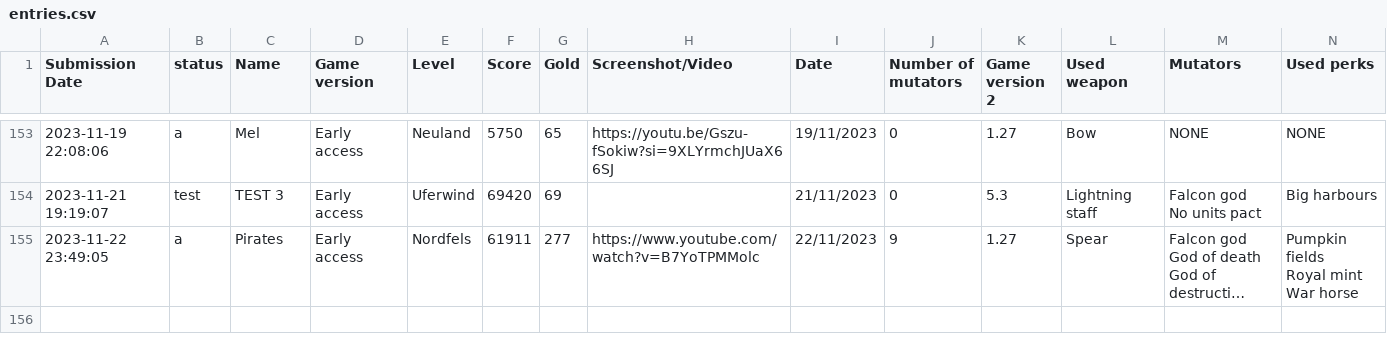
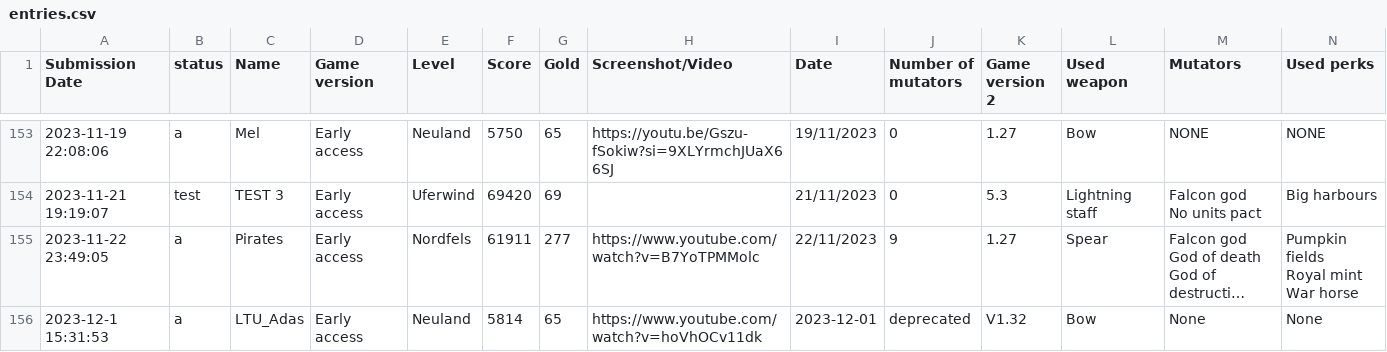
Before and after one commit to Ghost-Miner/Ghost-Miner.github.io, a CSV file: thronefall/entries.csv, drawn as a sheet; only a part is shown, gaps mark what is left out; long unchanged cells end in …; rows hold the shown columns only; the diff names each change by its address in the sheet, - before the commit and + after, or states it on an @@ line.

Commit message:
Update entries.csv

```diff
--- a/thronefall/entries.csv
+++ b/thronefall/entries.csv
+row 156: 2023-12-1 15:31:53 | a | LTU_Adas | Early access | Neuland | 5814 | 65 | https://www.youtube.com/watch?v=hoVhOCv11dk | 2023-12-01 | deprecated | V1.32 | Bow | None | None
```
